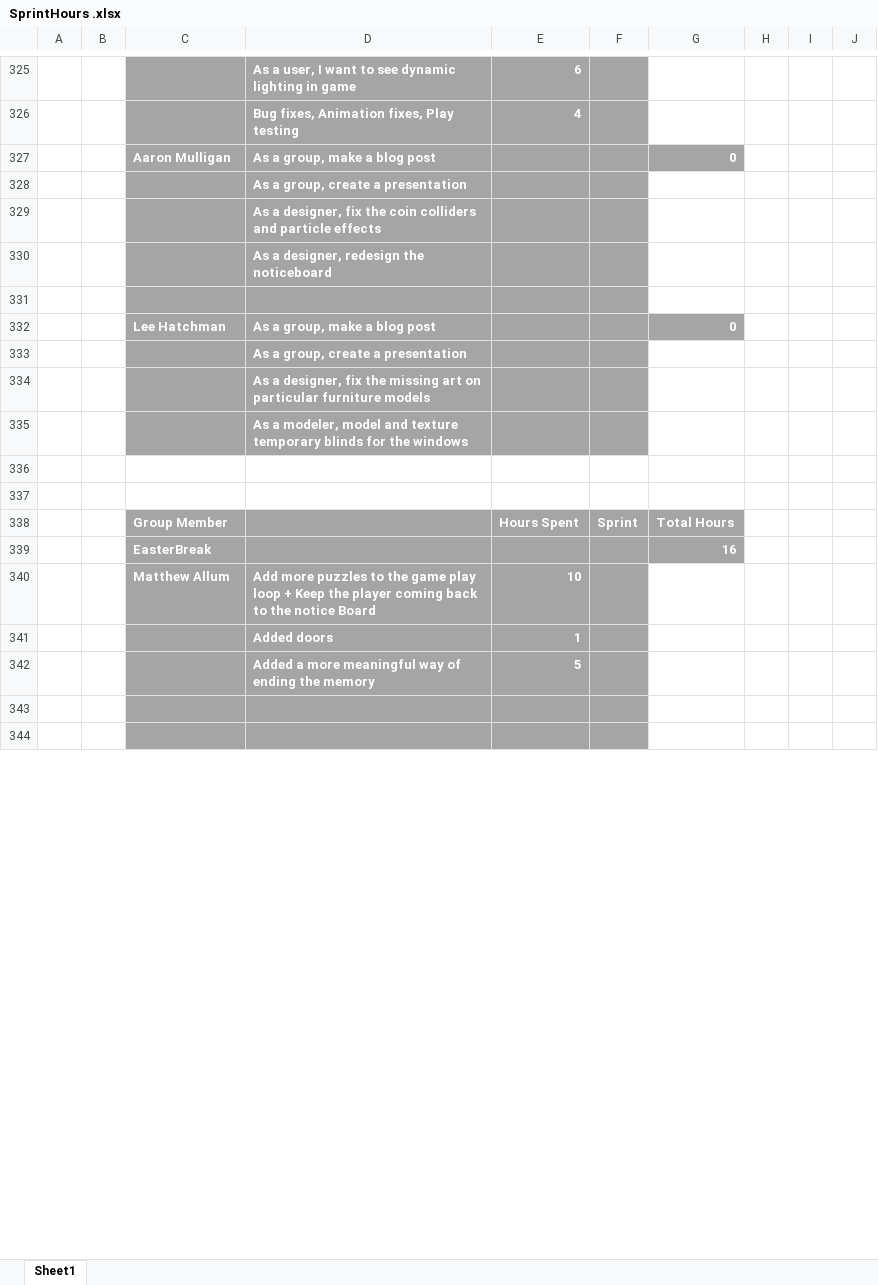
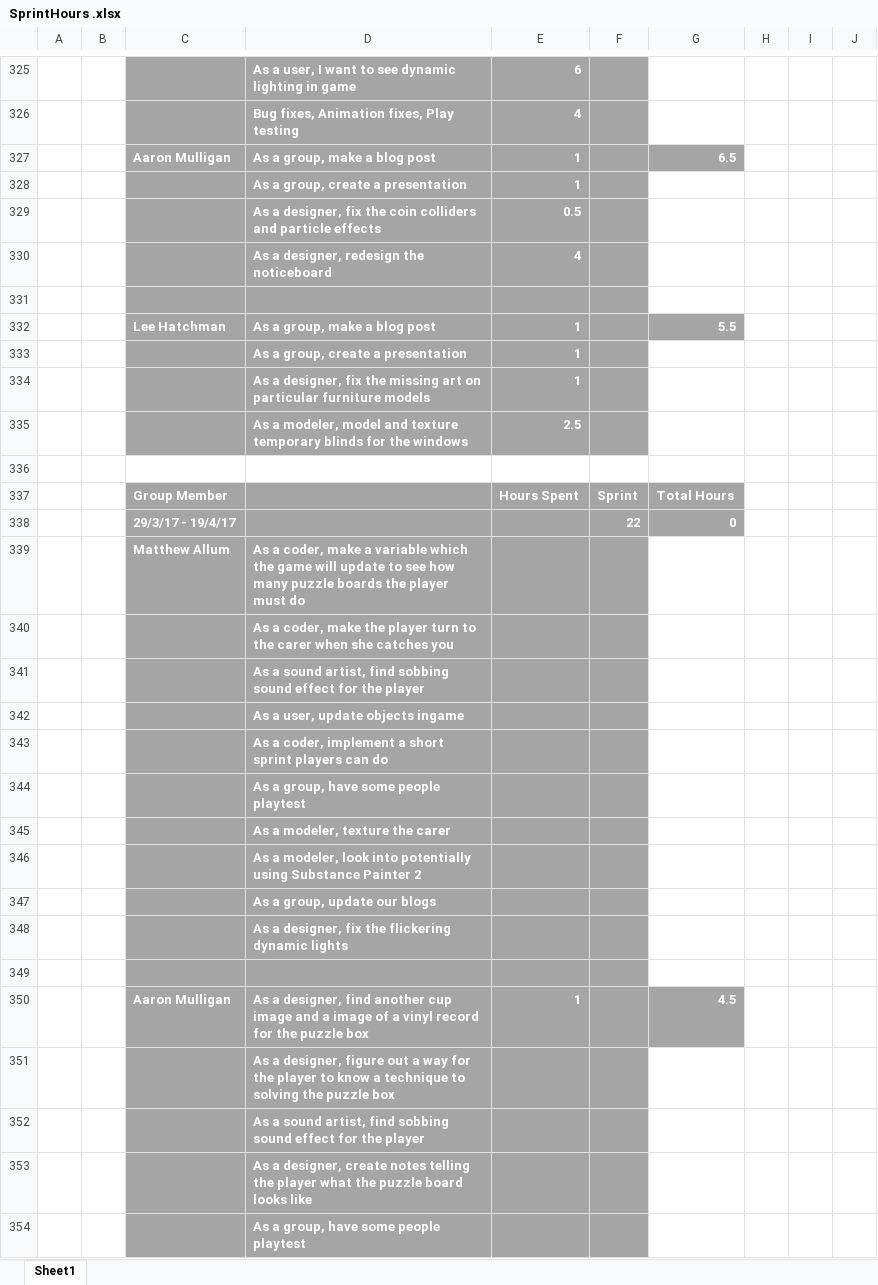
Before and after one commit to UoSGamesGroups/level-6-l6-group-1, an Excel workbook: Meeting Minutes/SprintHours .xlsx, sheet Sheet1, drawn as a sheet; only a part is shown, gaps mark what is left out; the shorter side is filled out with more unchanged rows; values as stored, in another font and other column widths than the file's, no borders; removed rows and columns are numbered as before the commit, all else as after; the diff covers the shown part only; the diff names each change by its address in the sheet, - before the commit and + after, or states it on an @@ line.

Commit message:
- Updated meeting minutes - Updated sprint hours

```diff
--- a/Meeting Minutes/SprintHours .xlsx (sheet Sheet1)
+++ b/Meeting Minutes/SprintHours .xlsx (sheet Sheet1)
-E327:E328: (empty)
+E327:E328: 1
-G327: 0
+G327: 6.5
-E329: (empty)
+E329: 0.5
-E330: (empty)
+E330: 4
-E332:E334: (empty)
+E332:E334: 1
-G332: 0
+G332: 5.5
-row 335:  |  |  | As a modeler, model and texture temporary blinds for the windows
-C335:F335 fill: none
+C335:F335 fill: #A5A5A5
-row 335: (empty)
+row 335:  |  |  | As a modeler, model and texture temporary blinds for the windows | 2.5
-row 339:  |  | EasterBreak |  |  |  | 16
-row 340:  |  | Matthew Allum | Add more puzzles to the game play loop + Keep the player coming back to the notice Board | 10
-row 341:  |  |  | Added doors | 1
-row 342:  |  |  | Added a more meaningful way of ending the memory | 5
+row 338:  |  | 29/3/17 - 19/4/17 |  |  | 22 | 0
+row 339:  |  | Matthew Allum | As a coder, make a variable which the game will update to see how many puzzle boards the player must do
+row 340:  |  |  | As a coder, make the player turn to the carer when she catches you
+row 341:  |  |  | As a sound artist, find sobbing sound effect for the player
+row 342:  |  |  | As a user, update objects ingame
+row 343:  |  |  | As a coder, implement a short sprint players can do
+row 344:  |  |  | As a group, have some people playtest
+row 345:  |  |  | As a modeler, texture the carer
+row 346:  |  |  | As a modeler, look into potentially using Substance Painter 2
+row 347:  |  |  | As a group, update our blogs
+row 348:  |  |  | As a designer, fix the flickering dynamic lights
+row 350:  |  | Aaron Mulligan | As a designer, find another cup image and a image of a vinyl record for the puzzle box | 1 |  | 4.5
+row 351:  |  |  | As a designer, figure out a way for the player to know a technique to solving the puzzle box
+row 352:  |  |  | As a sound artist, find sobbing sound effect for the player
+row 353:  |  |  | As a designer, create notes telling the player what the puzzle board looks like
+row 354:  |  |  | As a group, have some people playtest
```
Also changed, not shown: 10 added rows, 5 removed rows and 2 edited cells elsewhere in this sheet, formulas that keep their value, 1 other file.
